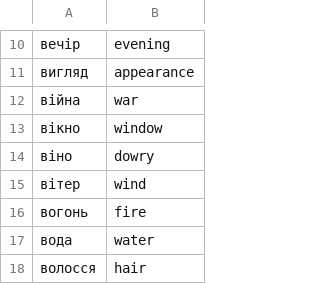
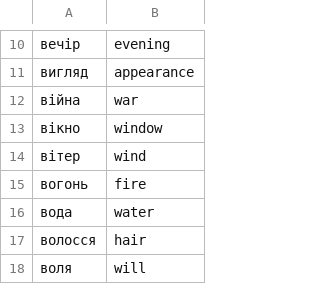
Before and after one commit to n-rule/day-31-flash-card-language, a CSV file: data/ukrainian_words.csv, drawn as a sheet; only a part is shown, gaps mark what is left out; the shorter side is filled out with more unchanged rows; the diff names each change by its address in the sheet, - before the commit and + after, or states it on an @@ line.

```diff
--- a/data/ukrainian_words.csv
+++ b/data/ukrainian_words.csv
-row 14: віно | dowry
```
Also changed, not shown: 1 other file.
